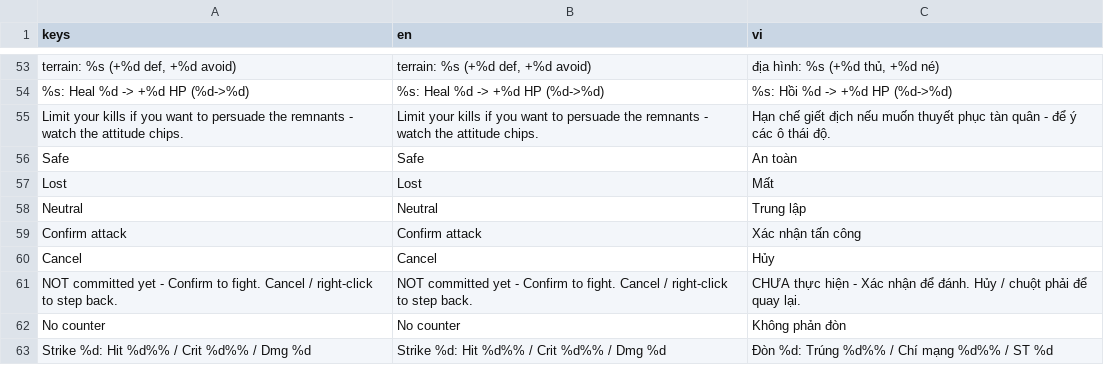
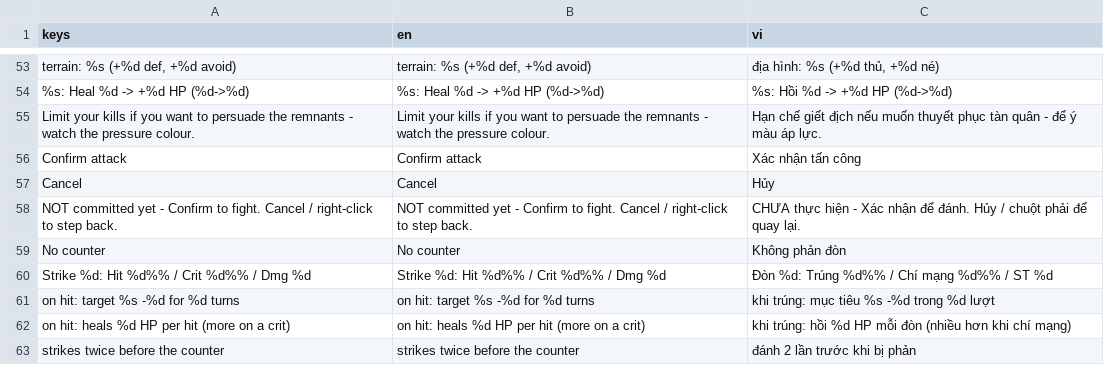
Before and after one commit to namtit2932k/project-x, a CSV file: data/i18n/strings.csv, drawn as a sheet; only a part is shown, gaps mark what is left out; the shorter side is filled out with more unchanged rows; the diff names each change by its address in the sheet, - before the commit and + after, or states it on an @@ line.

```diff
--- a/data/i18n/strings.csv
+++ b/data/i18n/strings.csv
-A55 (keys): …watch the attitude chips.
+A55 (keys): …watch the pressure colour.
-B55 (en): …watch the attitude chips.
+B55 (en): …watch the pressure colour.
-C55 (vi): …để ý các ô thái độ.
+C55 (vi): …để ý màu áp lực.
-row 56: Safe | Safe | An toàn
-row 57: Lost | Lost | Mất
-row 58: Neutral | Neutral | Trung lập
```
Also changed, not shown: 6 other files.
